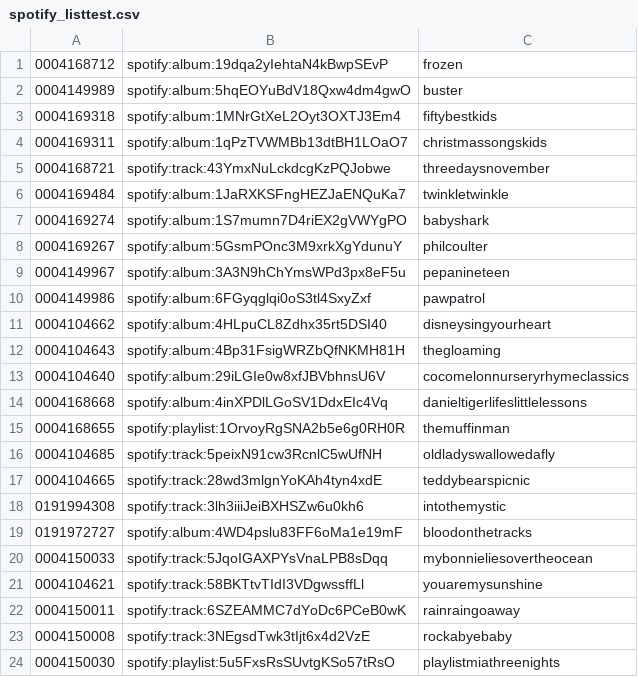
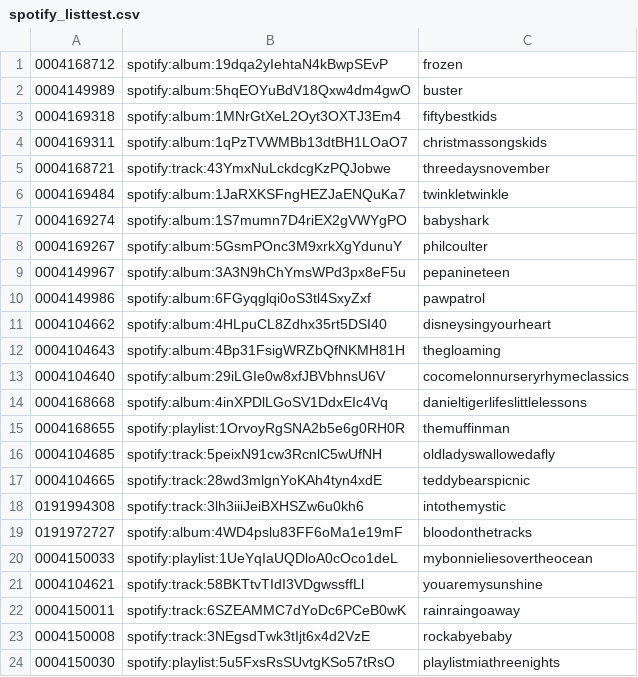
Before and after one commit to peadarforbes/musicbox, a CSV file: spotify_listtest.csv, drawn as a sheet.

Commit message:
Update spotify_listtest.csv

```diff
--- a/spotify_listtest.csv
+++ b/spotify_listtest.csv
@@ -19,3 +19,3 @@
 0191972727,spotify:album:4WD4pslu83FF6oMa1e19mF,bloodonthetracks
-0004150033,spotify:track:5JqoIGAXPYsVnaLPB8sDqq,mybonnieliesovertheocean
+0004150033,spotify:playlist:1UeYqIaUQDloA0cOco1deL,mybonnieliesovertheocean
 0004104621,spotify:track:58BKTtvTIdI3VDgwssffLl,youaremysunshine
```
